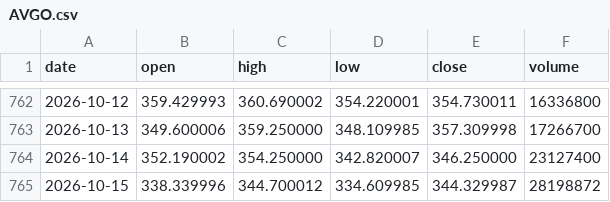
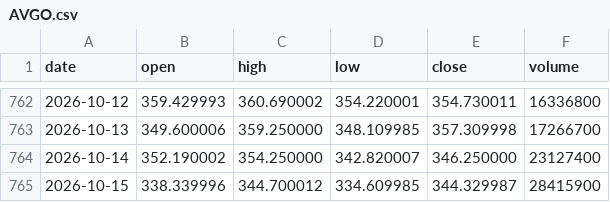
Before and after one commit to lenaxia/ai-trading, a CSV file: forward/data/AVGO.csv, drawn as a sheet; only a part is shown, gaps mark what is left out.

```diff
--- a/forward/data/AVGO.csv
+++ b/forward/data/AVGO.csv
@@ -764,2 +764,2 @@ date,open,high,low,close,volume
 2026-10-14,352.190002,354.250000,342.820007,346.250000,23127400
-2026-10-15,338.339996,344.700012,334.609985,344.329987,28198872
+2026-10-15,338.339996,344.700012,334.609985,344.329987,28415900
```
Also changed, not shown: forward/data/AAPL.csv, forward/data/AMD.csv, 11 other files.
